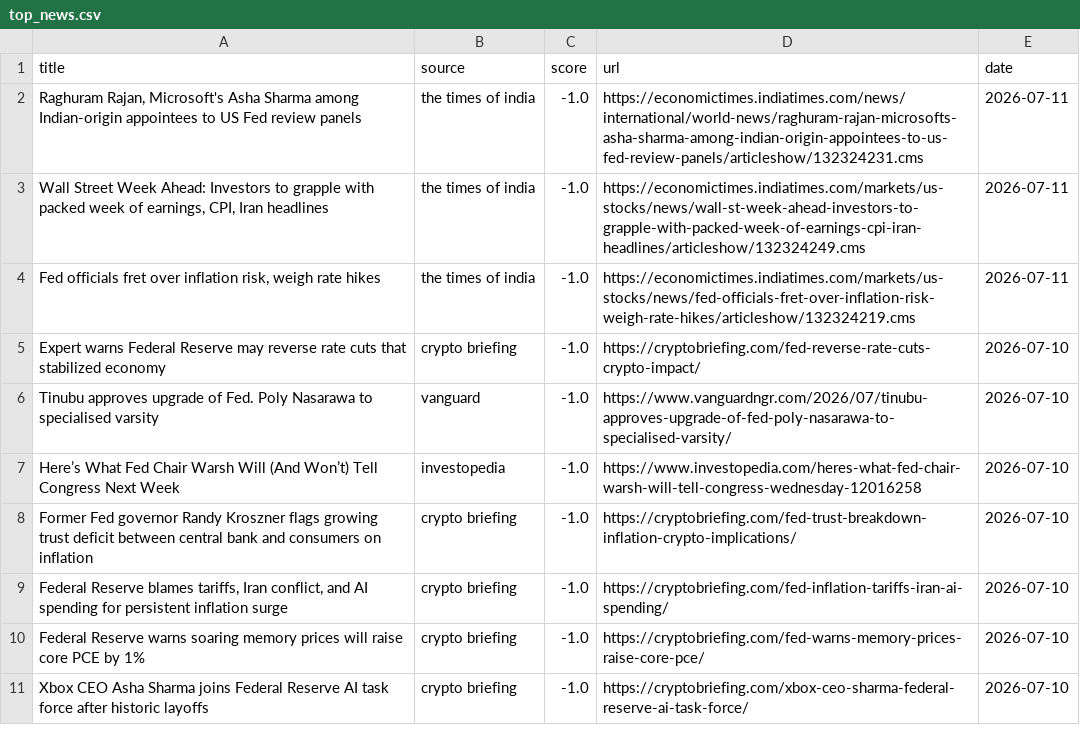
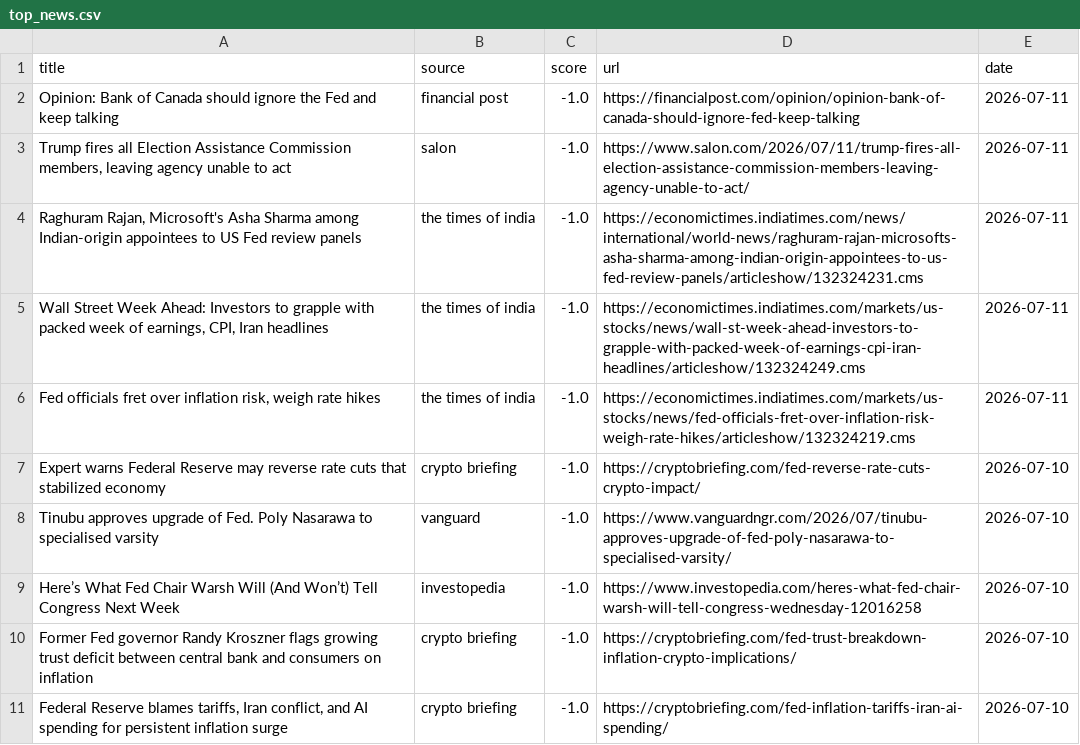
Before and after one commit to Z8Sa/macro-funda, a CSV file: data/top_news.csv, drawn as a sheet; removed rows and columns are numbered as before the commit, all else as after; the diff names each change by its address in the sheet, - before the commit and + after, or states it on an @@ line.

```diff
--- a/data/top_news.csv
+++ b/data/top_news.csv
+row 2: Opinion: Bank of Canada should ignore the Fed and keep talking | financial post | -1.0 | https://financialpost.com/opinion/opinion-bank-of-canada-should-ignore-fed-keep-talking | 2026-07-11
+row 3: Trump fires all Election Assistance Commission members, leaving agency unable to act | salon | -1.0 | https://www.salon.com/2026/07/11/trump-fires-all-election-assistance-commission-members-leaving-agency-unable-to-act/ | 2026-07-11
-row 10: Federal Reserve warns soaring memory prices will raise core PCE by 1% | crypto briefing | -1.0 | https://cryptobriefing.com/fed-warns-memory-prices-raise-core-pce/ | 2026-07-10
-row 11: Xbox CEO Asha Sharma joins Federal Reserve AI task force after historic layoffs | crypto briefing | -1.0 | https://cryptobriefing.com/xbox-ceo-sharma-federal-reserve-ai-task-force/ | 2026-07-10
```
Also changed, not shown: 5 other files.
